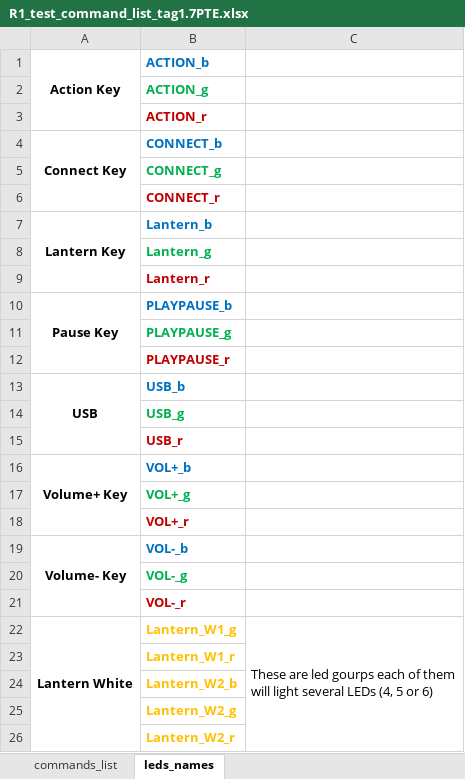
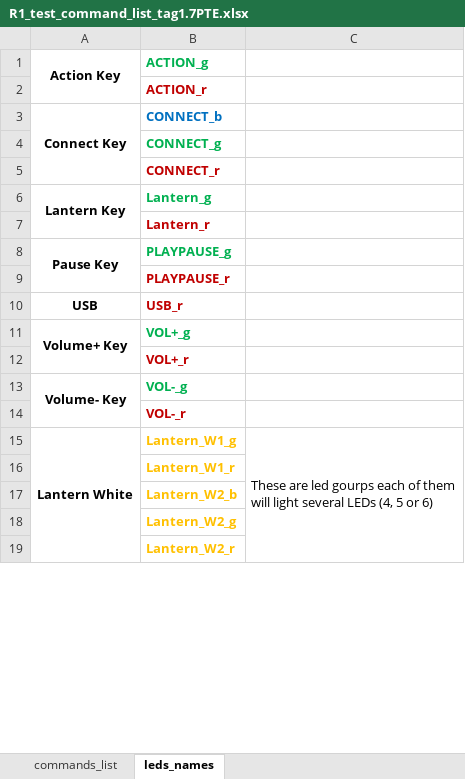
Before and after one commit to tymphany/factory-test, an Excel workbook: R1_test_command_list_tag1.7PTE.xlsx, sheet leds_names, drawn as a sheet; only a part is shown; values as stored, in another font and other column widths than the file's, no borders; removed rows and columns are numbered as before the commit, all else as after; the diff names each change by its address in the sheet, - before the commit and + after, or states it on an @@ line.

```diff
--- a/R1_test_command_list_tag1.7PTE.xlsx (sheet leds_names)
+++ b/R1_test_command_list_tag1.7PTE.xlsx (sheet leds_names)
-row 1: Action Key | ACTION_b
-A1: (empty)
+A1: Action Key
+A1:A2 merged
-row 7: Lantern Key | Lantern_b
-A6 (Action Key): (empty)
+A6 (Action Key): Lantern Key
+A6:A7 merged
-row 10: Pause Key | PLAYPAUSE_b
-A8 (Action Key): (empty)
+A8 (Action Key): Pause Key
+A8:A9 merged
-row 13: USB | USB_b
-row 14:  | USB_g
-A10 (Action Key): (empty)
+A10 (Action Key): USB
-row 16: Volume+ Key | VOL+_b
-A11 (Action Key): (empty)
+A11 (Action Key): Volume+ Key
+A11:A12 merged
-row 19: Volume- Key | VOL-_b
-A13 (Action Key): (empty)
+A13 (Action Key): Volume- Key
+A13:A14 merged
```
Also changed, not shown: 3 other files.
